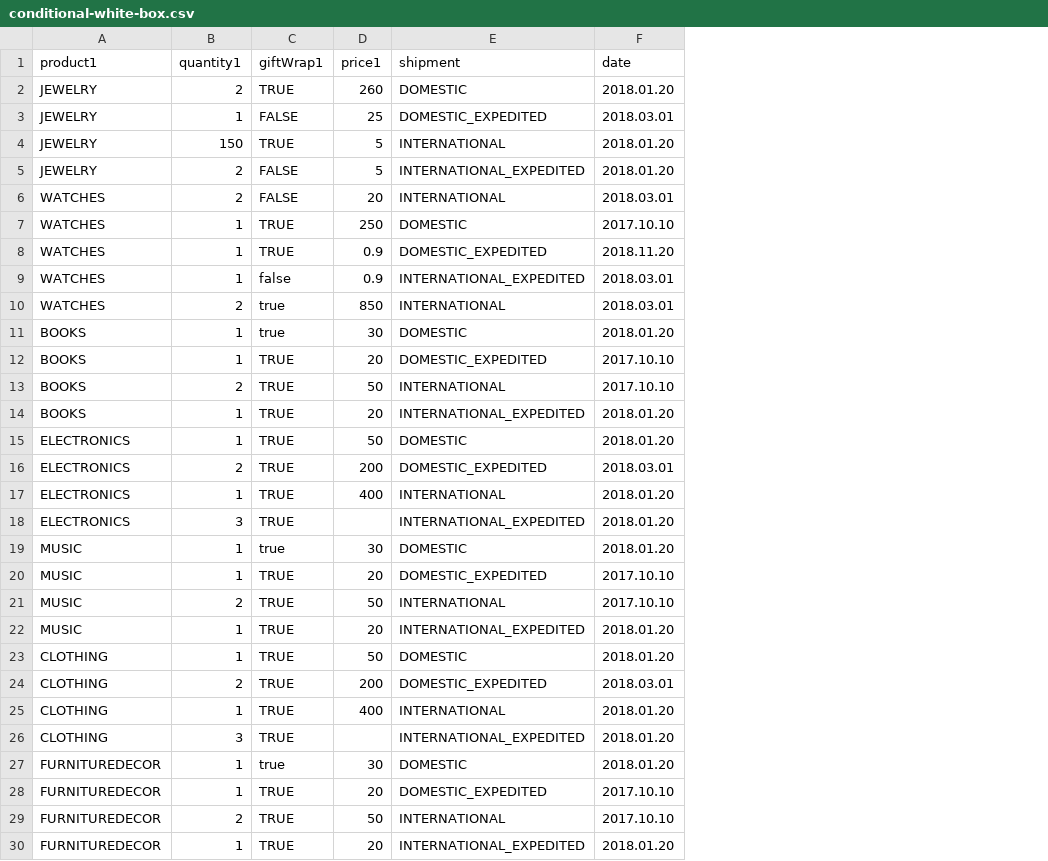
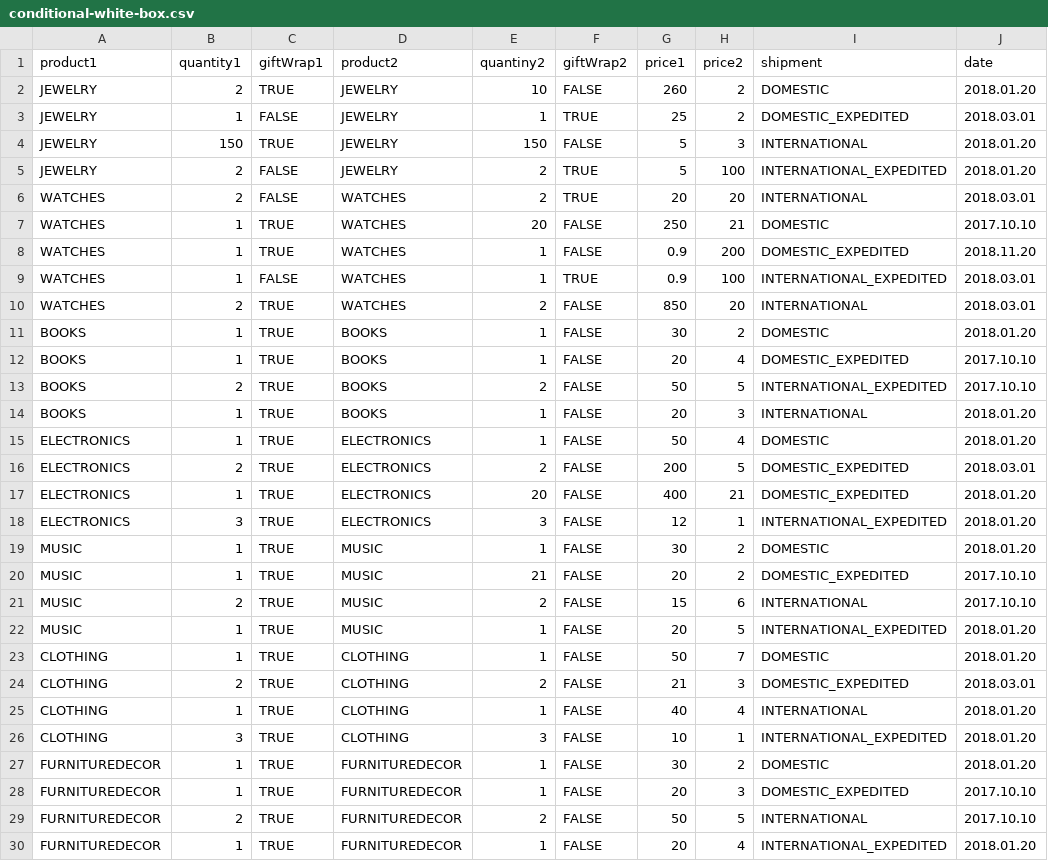
Before and after one commit to Vashanin/SQA-Course-Work, a CSV file: src/main/resources/conditional-white-box.csv, drawn as a sheet; only a part is shown; addresses are those after the commit; the diff covers the shown part only; the diff names each change by its address in the sheet, - before the commit and + after, or states it on an @@ line.

```diff
--- a/src/main/resources/conditional-white-box.csv
+++ b/src/main/resources/conditional-white-box.csv
+column D (product2), rows 2-30: JEWELRY | JEWELRY | JEWELRY | JEWELRY | WATCHES | WATCHES | WATCHES | WATCHES | WATCHES | BOOKS | BOOKS | BOOKS | BOOKS | ELECTRONICS | ELECTRONICS | ELECTRONICS | ELECTRONICS | MUSIC | MUSIC | MUSIC | MUSIC | CLOTHING | CLOTHING | CLOTHING | CLOTHING | FURNITUREDECOR | FURNITUREDECOR | FURNITUREDECOR | FURNITUREDECOR
+column E (quantiny2), rows 2-30: 10 | 1 | 150 | 2 | 2 | 20 | 1 | 1 | 2 | 1 | 1 | 2 | 1 | 1 | 2 | 20 | 3 | 1 | 21 | 2 | 1 | 1 | 2 | 1 | 3 | 1 | 1 | 2 | 1
+column F (giftWrap2), rows 2-30: FALSE | TRUE | FALSE | TRUE | TRUE | FALSE | FALSE | TRUE | FALSE | FALSE | FALSE | FALSE | FALSE | FALSE | FALSE | FALSE | FALSE | FALSE | FALSE | FALSE | FALSE | FALSE | FALSE | FALSE | FALSE | FALSE | FALSE | FALSE | FALSE
+column H (price2), rows 2-30: 2 | 2 | 3 | 100 | 20 | 21 | 200 | 100 | 20 | 2 | 4 | 5 | 3 | 4 | 5 | 21 | 1 | 2 | 2 | 6 | 5 | 7 | 3 | 4 | 1 | 2 | 3 | 5 | 4
-C9 (giftWrap1): false
+C9 (giftWrap1): FALSE
-C10:C11 (giftWrap1): true
+C10:C11 (giftWrap1): TRUE
-I13 (shipment): INTERNATIONAL
+I13 (shipment): INTERNATIONAL_EXPEDITED
-I14 (shipment): INTERNATIONAL_EXPEDITED
+I14 (shipment): INTERNATIONAL
-I17 (shipment): INTERNATIONAL
+I17 (shipment): DOMESTIC_EXPEDITED
-G18 (price1): (empty)
+G18 (price1): 12
-C19 (giftWrap1): true
+C19 (giftWrap1): TRUE
-G21 (price1): 50
+G21 (price1): 15
-G24 (price1): 200
+G24 (price1): 21
-G25 (price1): 400
+G25 (price1): 40
-G26 (price1): (empty)
+G26 (price1): 10
-C27 (giftWrap1): true
+C27 (giftWrap1): TRUE
```
Also changed, not shown: 4 edited cells elsewhere in this file, src/main/resources/statement-white-box.csv, 6 other files.
